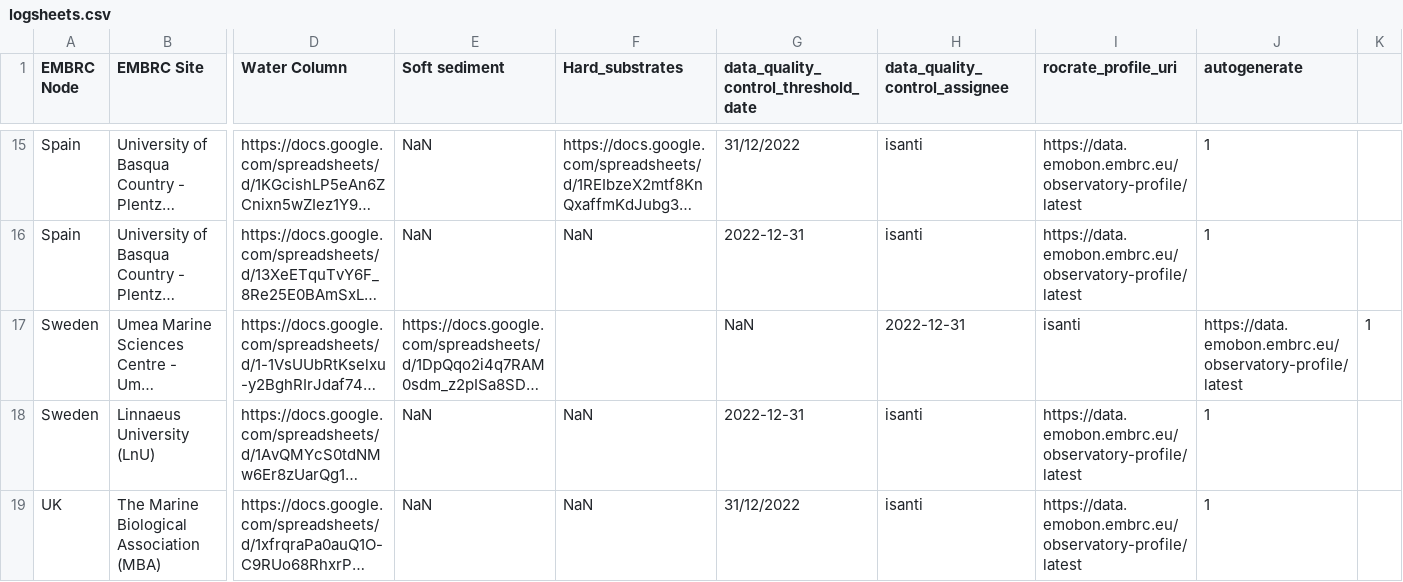
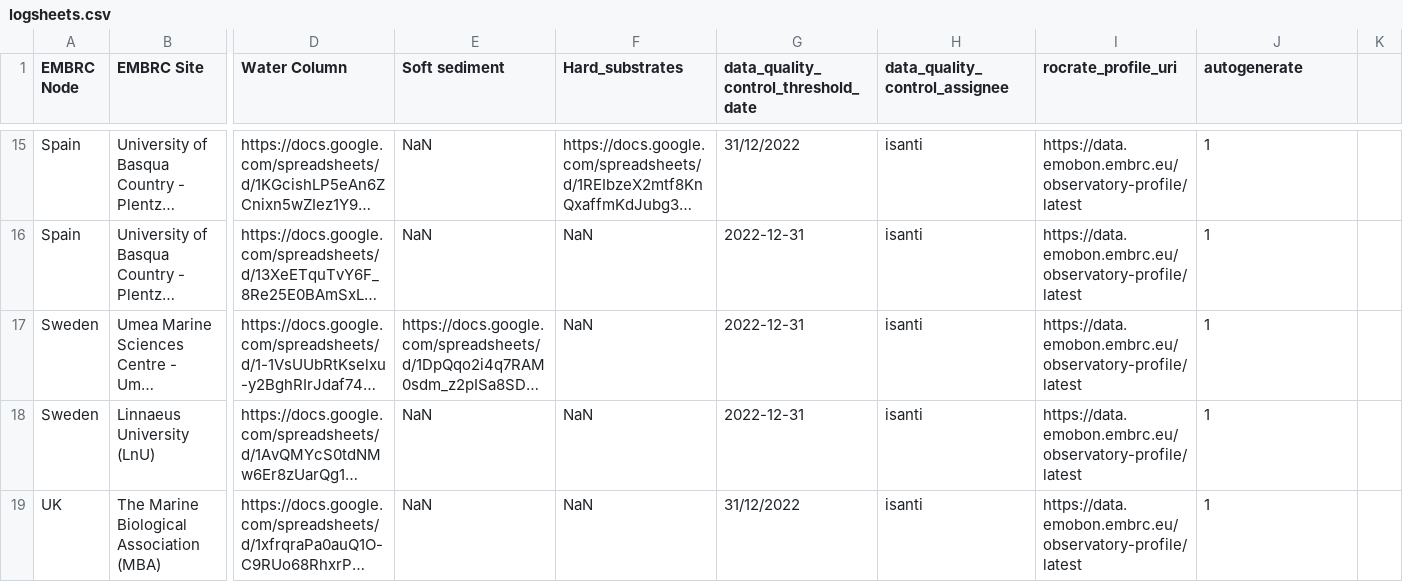
Before and after one commit to emo-bon/governance-crate, a CSV file: logsheets.csv, drawn as a sheet; only a part is shown, gaps mark what is left out; long unchanged cells end in …; the diff names each change by its address in the sheet, - before the commit and + after, or states it on an @@ line.

Commit message:
delete comma

```diff
--- a/logsheets.csv
+++ b/logsheets.csv
-F17 (Hard_substrates): (empty)
+F17 (Hard_substrates): NaN
-G17: NaN
+G17: 2022-12-31
-H17 (data_quality_control_assignee): 2022-12-31
+H17 (data_quality_control_assignee): isanti
-I17 (rocrate_profile_uri): isanti
+I17 (rocrate_profile_uri): https://data.emobon.embrc.eu/observatory-profile/latest
-J17 (autogenerate): https://data.emobon.embrc.eu/observatory-profile/latest
+J17 (autogenerate): 1
-K17: 1
+K17: (empty)
```
